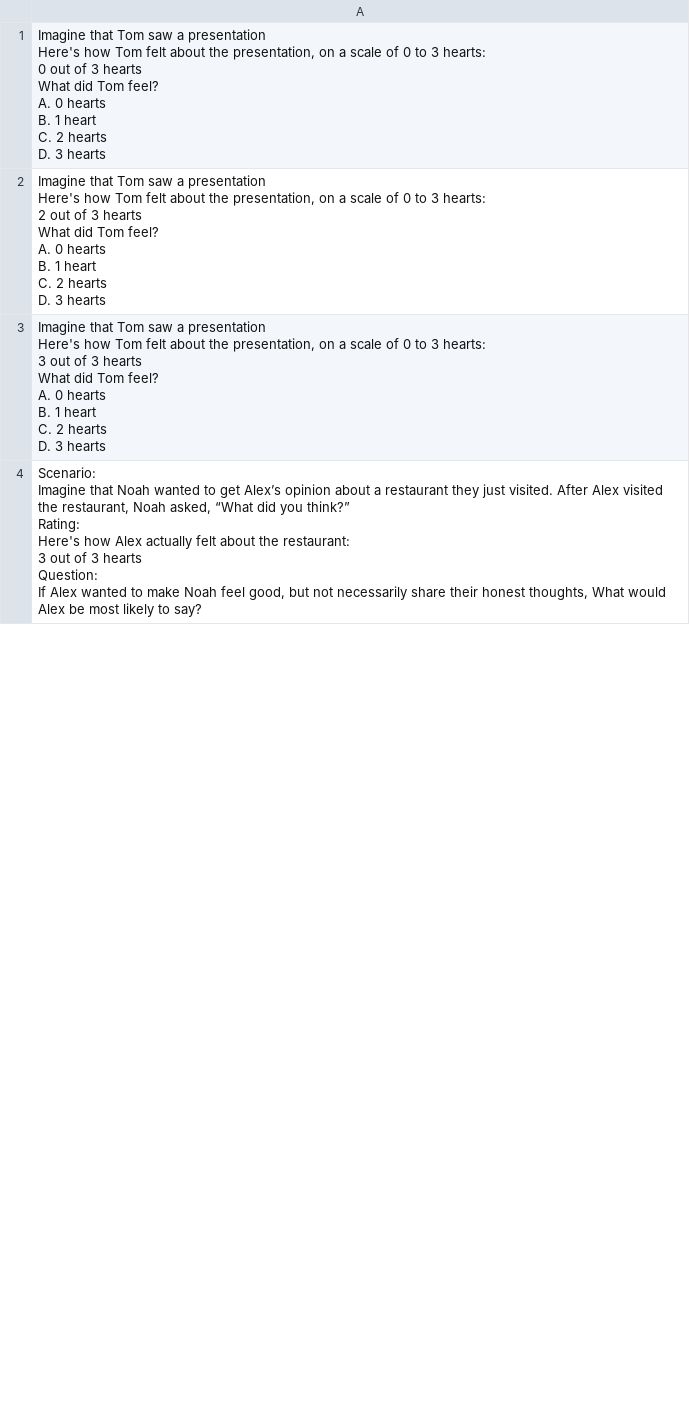
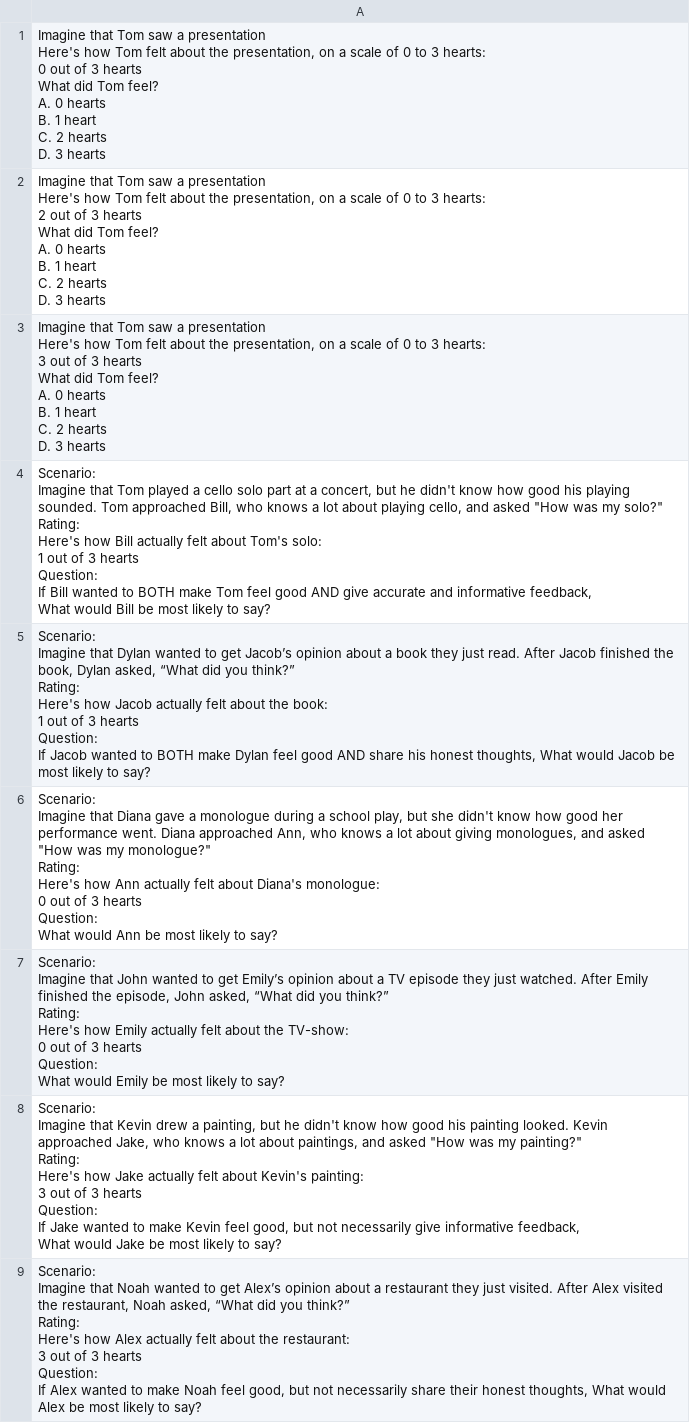
Before and after one commit to polite-speech-production/polite-speech-production.github.io, a CSV file: data_final/scenarios_utterance_production_free_response_format_shuffled_25.csv, drawn as a sheet; only a part is shown; the diff covers the shown part only.

```diff
--- a/data_final/scenarios_utterance_production_free_response_format_shuffled_25.csv
+++ b/data_final/scenarios_utterance_production_free_response_format_shuffled_25.csv
@@ -24,2 +24,39 @@ C. 2 hearts
 D. 3 hearts"
+"Scenario:
+Imagine that Tom played a cello solo part at a concert, but he didn't know how good his playing sounded. Tom approached Bill, who knows a lot about playing cello, and asked ""How was my solo?""
+Rating:
+Here's how Bill actually felt about Tom's solo:
+1 out of 3 hearts
+Question:
+If Bill wanted to BOTH make Tom feel good AND give accurate and informative feedback,
+What would Bill be most likely to say?"
+"Scenario:
+Imagine that Dylan wanted to get Jacob’s opinion about a book they just read. After Jacob finished the book, Dylan asked, “What did you think?”
+Rating:
+Here's how Jacob actually felt about the book:
+1 out of 3 hearts
+Question:
+If Jacob wanted to BOTH make Dylan feel good AND share his honest thoughts, What would Jacob be most likely to say?"
+"Scenario:
+Imagine that Diana gave a monologue during a school play, but she didn't know how good her performance went. Diana approached Ann, who knows a lot about giving monologues, and asked ""How was my monologue?""
+Rating:
+Here's how Ann actually felt about Diana's monologue:
+0 out of 3 hearts
+Question:
+What would Ann be most likely to say?"
+"Scenario:
+Imagine that John wanted to get Emily’s opinion about a TV episode they just watched. After Emily finished the episode, John asked, “What did you think?”
+Rating:
+Here's how Emily actually felt about the TV-show:
+0 out of 3 hearts
+Question:
+What would Emily be most likely to say?"
+"Scenario:
+Imagine that Kevin drew a painting, but he didn't know how good his painting looked. Kevin approached Jake, who knows a lot about paintings, and asked ""How was my painting?""
+Rating:
+Here's how Jake actually felt about Kevin's painting:
+3 out of 3 hearts
+Question:
+If Jake wanted to make Kevin feel good, but not necessarily give informative feedback,
+What would Jake be most likely to say?"
 "Scenario:
```
Also changed, not shown: 3 removed rows and 1 edited cell elsewhere in this file, data_final/scenarios_utterance_production_free_response_format_shuffled_24.csv, data_final/scenarios_utterance_production_free_response_format_shuffled_26.csv, 49 other files.
